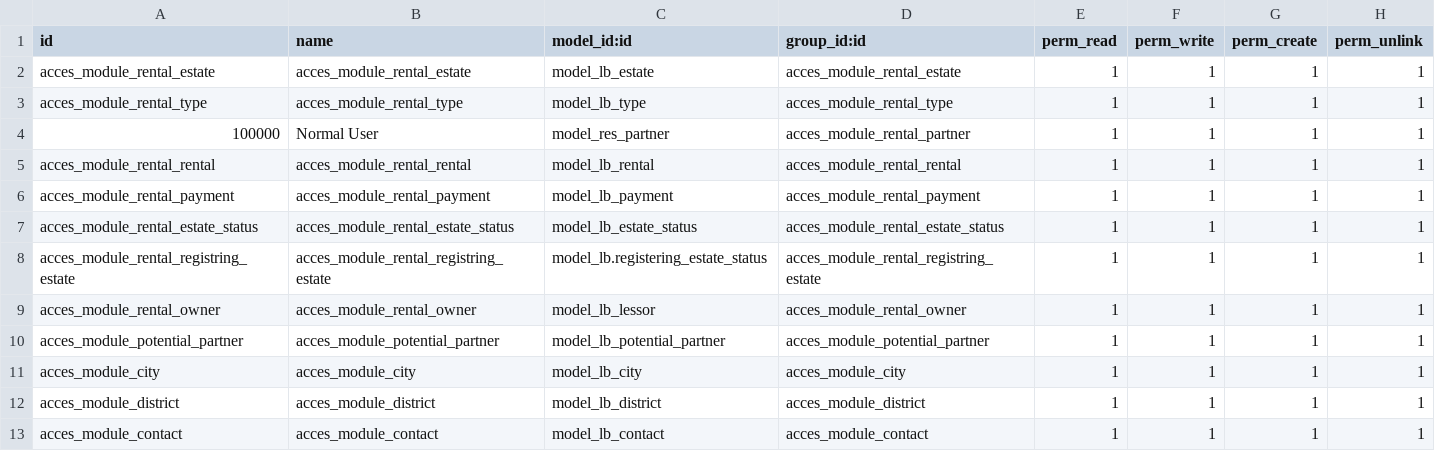
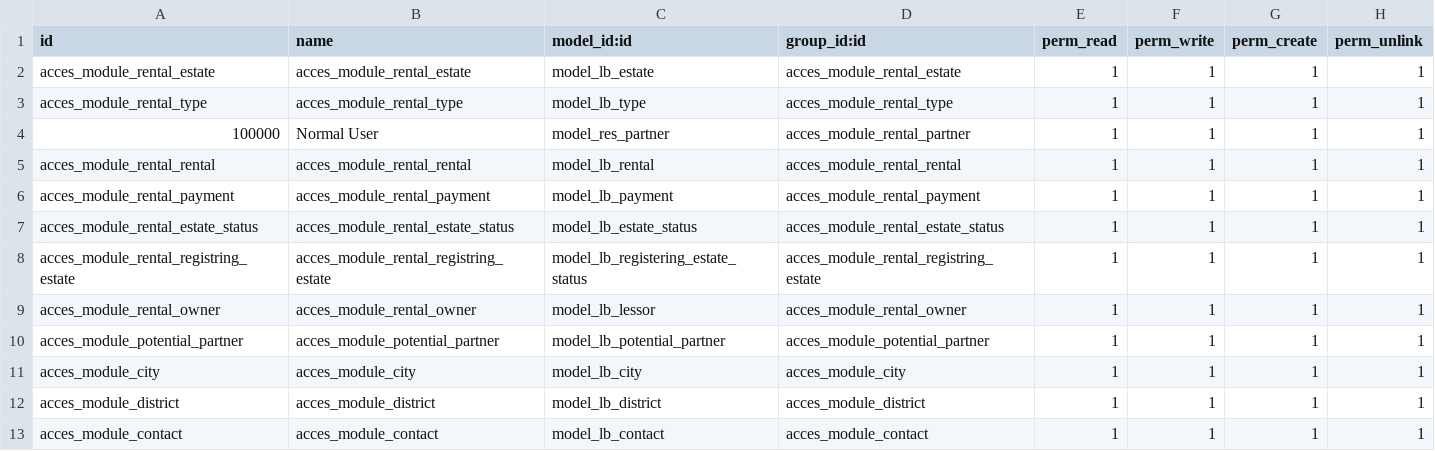
Before and after one commit to marcelsavegnago/zero_rental_estates, a CSV file: zero_rental_estates/security/ir.model.access.csv, drawn as a sheet.

Commit message:
Update ir.model.access.csv

```diff
--- a/zero_rental_estates/security/ir.model.access.csv
+++ b/zero_rental_estates/security/ir.model.access.csv
@@ -7,3 +7,3 @@ acces_module_rental_payment,acces_module_rental_payment,model_lb_payment,acces_m
 acces_module_rental_estate_status,acces_module_rental_estate_status,model_lb_estate_status,acces_module_rental_estate_status,1,1,1,1
-acces_module_rental_registring_estate,acces_module_rental_registring_estate,model_lb.registering_estate_status,acces_module_rental_registring_estate,1,1,1,1
+acces_module_rental_registring_estate,acces_module_rental_registring_estate,model_lb_registering_estate_status,acces_module_rental_registring_estate,1,1,1,1
 acces_module_rental_owner,acces_module_rental_owner,model_lb_lessor,acces_module_rental_owner,1,1,1,1
```
